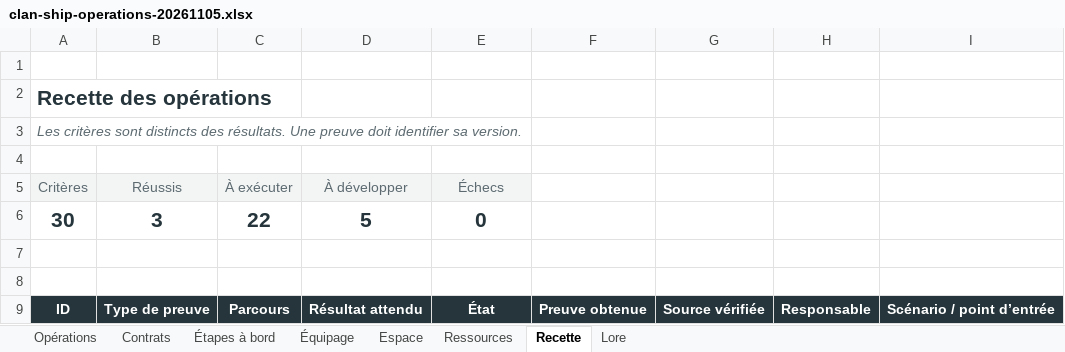
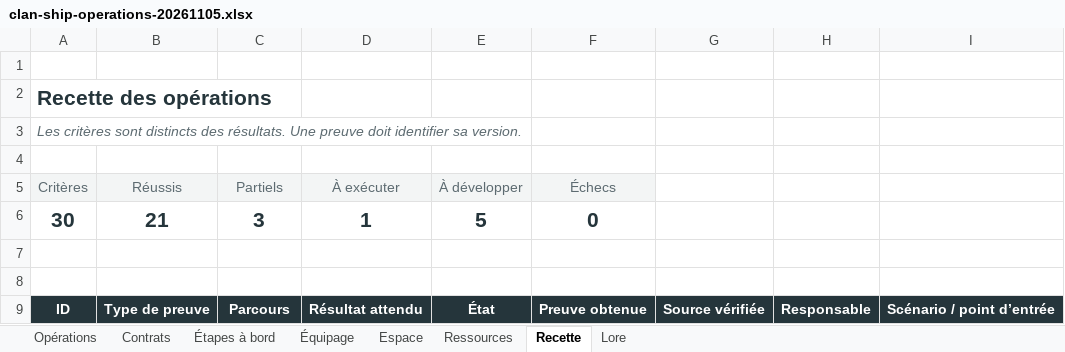
Before and after one commit to darknigthmare/yautja-la-longue-chasse, an Excel workbook: production/clan-ship-20261104/clan-ship-operations-20261105.xlsx, sheet Recette, drawn as a sheet; only a part is shown; values as stored, in another font and other column widths than the file's, no borders; conditional formats and table styles not drawn; the diff covers the shown part only; the diff names each change by its address in the sheet, - before the commit and + after, or states it on an @@ line.

```diff
--- a/production/clan-ship-20261104/clan-ship-operations-20261105.xlsx (sheet Recette)
+++ b/production/clan-ship-20261104/clan-ship-operations-20261105.xlsx (sheet Recette)
-C5: À exécuter
+C5: Partiels
-D5: À développer
+D5: À exécuter
-E5: Échecs
+E5: À développer
-F5: (empty)
+F5: Échecs
-F5 fill: none
+F5 fill: #F3F5F5
-B6: 3
+B6: 21
-C6: 22
+C6: 3
-D6: 5
+D6: 1
-E6: 0
+E6: 5
-F6: (empty)
+F6: 0
```
Also changed, not shown: 96 edited cells elsewhere in this sheet, sheet Opérations, sheet Ressources, sheet Étapes à bord, sheet Espace, sheet Contrats, sheet Équipage, formulas that keep their value, 27 other files.
